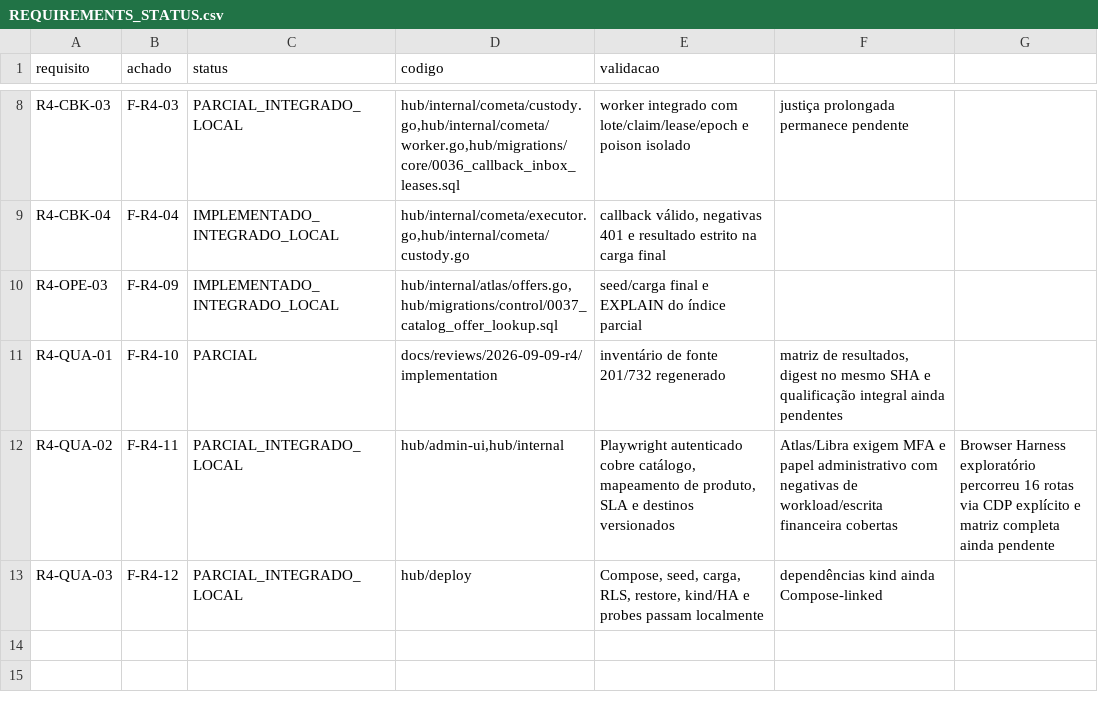
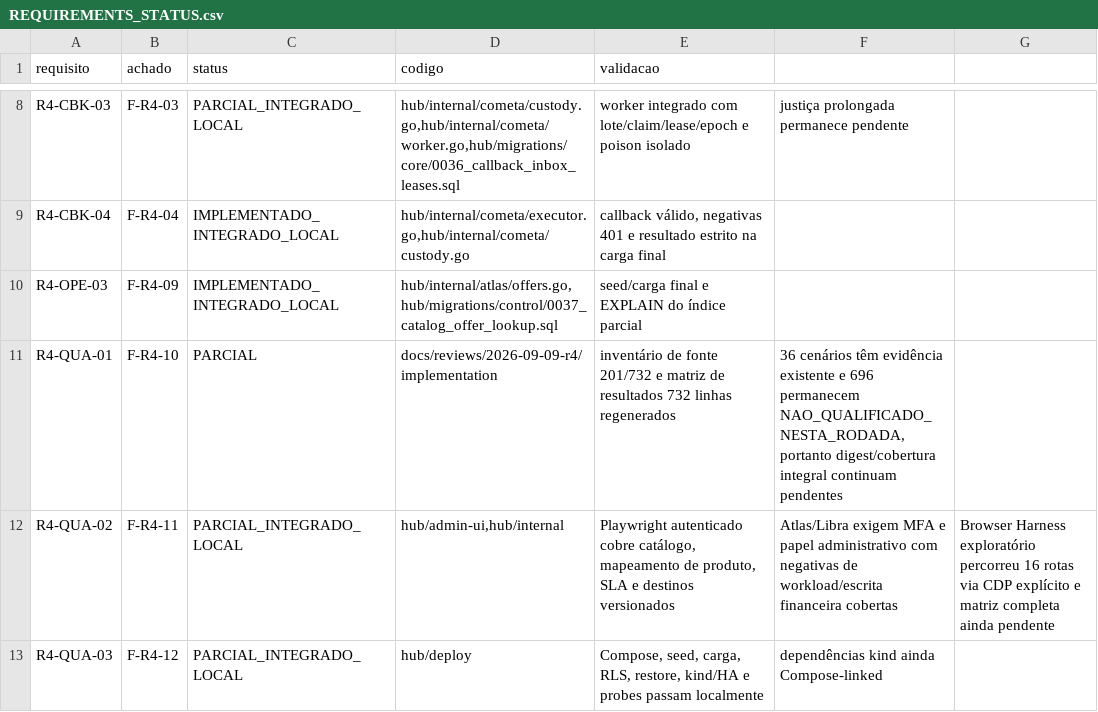
Before and after one commit to leandroclf/ai-hub, a CSV file: docs/reviews/2026-09-09-r4/implementation/REQUIREMENTS_STATUS.csv, drawn as a sheet; only a part is shown, gaps mark what is left out.

Commit message:
feat(qualificacao): gera matriz integral de resultados OpenSpec
Contexto: o inventário de 732 cenários não tinha uma matriz única que diferenciasse evidência existente de cenário ainda não executado.

Impacto: o gerador produz 732 linhas determinísticas, preserva os 36 resultados conhecidos e marca 696 como NAO_QUALIFICADO_NESTA_RODADA, tornando o déficit rastreável sem aprovação implícita.

```diff
--- a/docs/reviews/2026-09-09-r4/implementation/REQUIREMENTS_STATUS.csv
+++ b/docs/reviews/2026-09-09-r4/implementation/REQUIREMENTS_STATUS.csv
@@ -10,3 +10,3 @@ R4-CBK-04;F-R4-04;IMPLEMENTADO_INTEGRADO_LOCAL;hub/internal/cometa/executor.go,h
 R4-OPE-03;F-R4-09;IMPLEMENTADO_INTEGRADO_LOCAL;hub/internal/atlas/offers.go,hub/migrations/control/0037_catalog_offer_lookup.sql;seed/carga final e EXPLAIN do índice parcial
-R4-QUA-01;F-R4-10;PARCIAL;docs/reviews/2026-09-09-r4/implementation;inventário de fonte 201/732 regenerado; matriz de resultados, digest no mesmo SHA e qualificação integral ainda pendentes
+R4-QUA-01;F-R4-10;PARCIAL;docs/reviews/2026-09-09-r4/implementation;inventário de fonte 201/732 e matriz de resultados 732 linhas regenerados; 36 cenários têm evidência existente e 696 permanecem NAO_QUALIFICADO_NESTA_RODADA, portanto digest/cobertura integral continuam pendentes
 R4-QUA-02;F-R4-11;PARCIAL_INTEGRADO_LOCAL;hub/admin-ui,hub/internal;Playwright autenticado cobre catálogo, mapeamento de produto, SLA e destinos versionados; Atlas/Libra exigem MFA e papel administrativo com negativas de workload/escrita financeira cobertas; Browser Harness exploratório percorreu 16 rotas via CDP explícito e matriz completa ainda pendente
```
Also changed, not shown: 7 other files.
